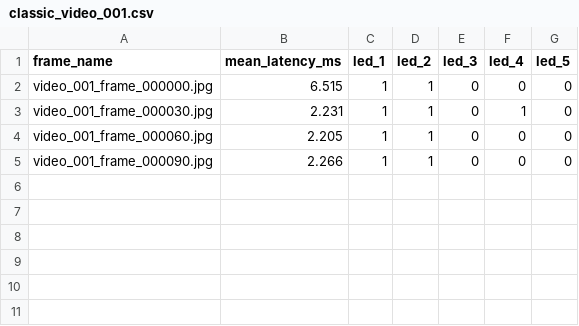
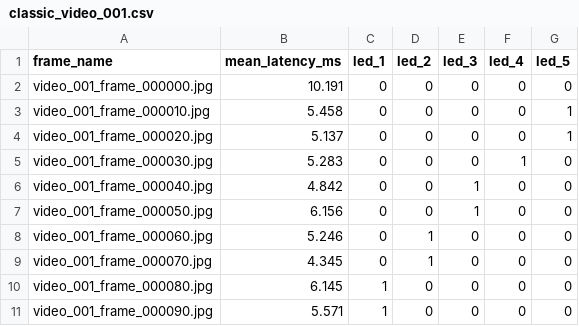
Before and after one commit to JakobFischer2574/led-pattern-recognition, a CSV file: results/development_runs/classic_video_001.csv, drawn as a sheet.

```diff
--- a/results/development_runs/classic_video_001.csv
+++ b/results/development_runs/classic_video_001.csv
@@ -1,5 +1,11 @@
 frame_name,mean_latency_ms,led_1,led_2,led_3,led_4,led_5
-video_001_frame_000000.jpg,6.515,1,1,0,0,0
-video_001_frame_000030.jpg,2.231,1,1,0,1,0
-video_001_frame_000060.jpg,2.205,1,1,0,0,0
-video_001_frame_000090.jpg,2.266,1,1,0,0,0
+video_001_frame_000000.jpg,10.191,0,0,0,0,0
+video_001_frame_000010.jpg,5.458,0,0,0,0,1
+video_001_frame_000020.jpg,5.137,0,0,0,0,1
+video_001_frame_000030.jpg,5.283,0,0,0,1,0
+video_001_frame_000040.jpg,4.842,0,0,1,0,0
+video_001_frame_000050.jpg,6.156,0,0,1,0,0
+video_001_frame_000060.jpg,5.246,0,1,0,0,0
+video_001_frame_000070.jpg,4.345,0,1,0,0,0
+video_001_frame_000080.jpg,6.145,1,0,0,0,0
+video_001_frame_000090.jpg,5.571,1,0,0,0,0
```
Also changed, not shown: 19 other files.
